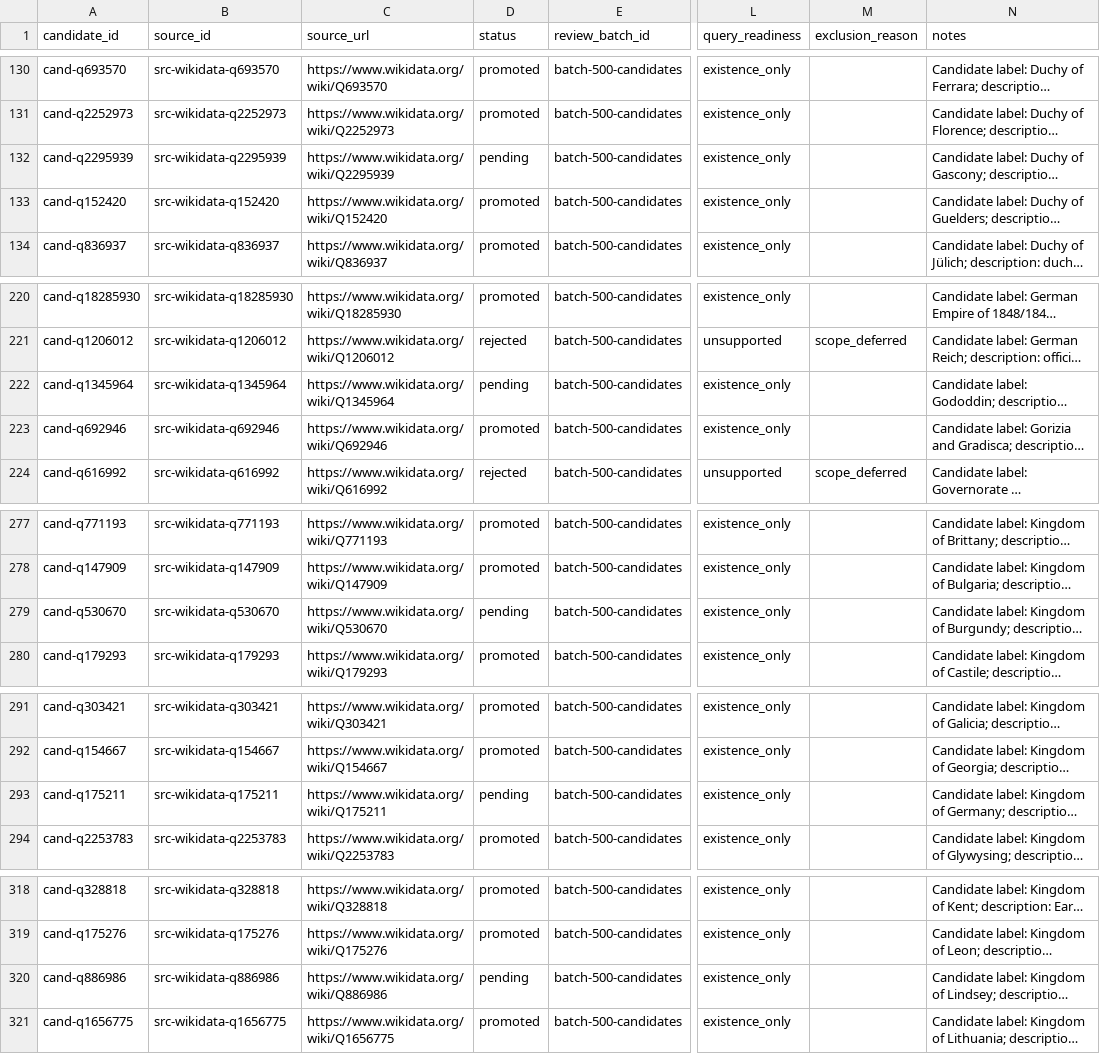
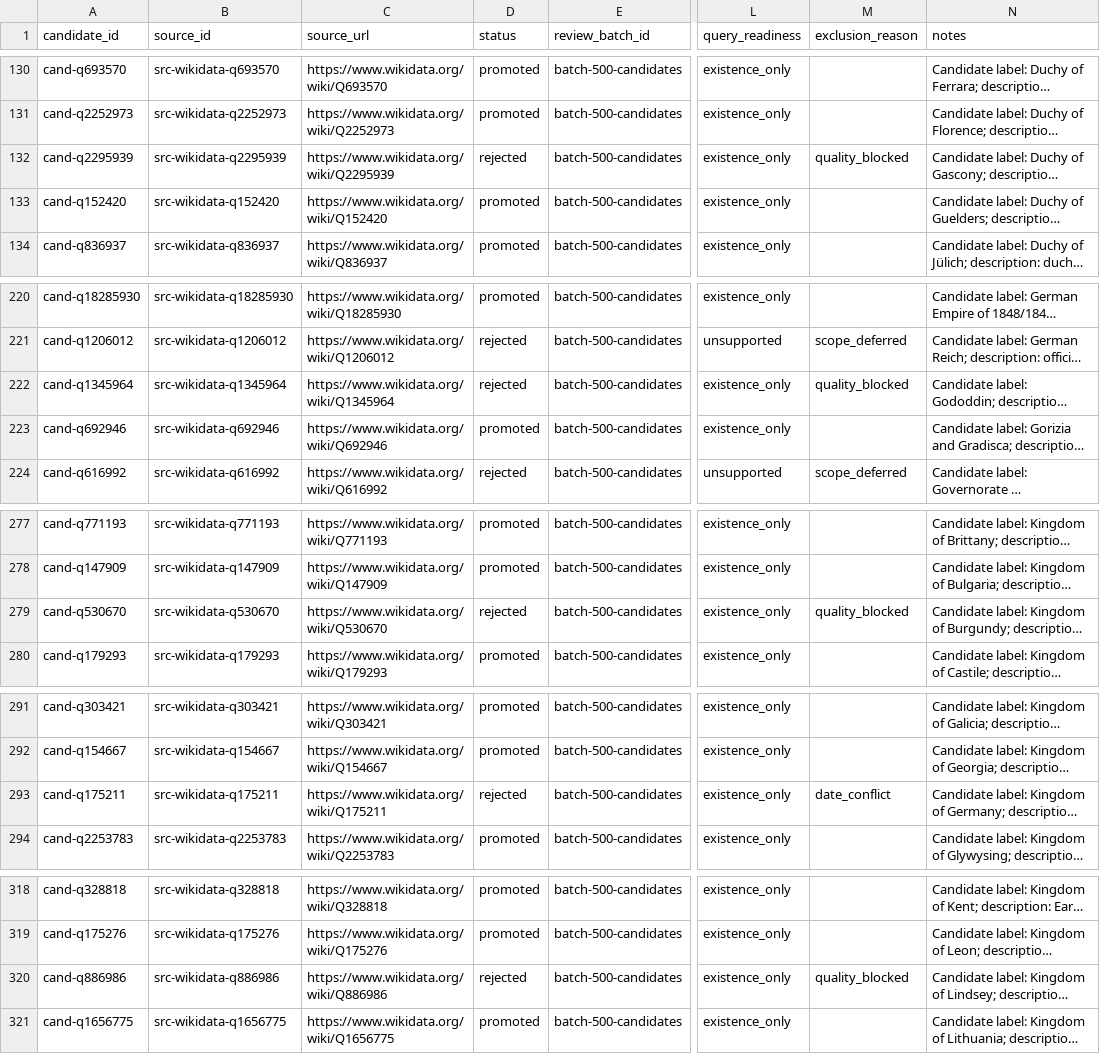
Before and after one commit to giodl73-repo/DUCHY, a TSV file: data/staging/candidates-500.tsv, drawn as a sheet; only a part is shown, gaps mark what is left out; long unchanged cells end in …; the diff covers the shown part only; the diff names each change by its address in the sheet, - before the commit and + after, or states it on an @@ line.

Commit message:
Close DUCHY date-problem candidate queue

```diff
--- a/data/staging/candidates-500.tsv
+++ b/data/staging/candidates-500.tsv
-D132 (status): pending
+D132 (status): rejected
-M132 (exclusion_reason): (empty)
+M132 (exclusion_reason): quality_blocked
-D222 (status): pending
+D222 (status): rejected
-M222 (exclusion_reason): (empty)
+M222 (exclusion_reason): quality_blocked
-D279 (status): pending
+D279 (status): rejected
-M279 (exclusion_reason): (empty)
+M279 (exclusion_reason): quality_blocked
-D293 (status): pending
+D293 (status): rejected
-M293 (exclusion_reason): (empty)
+M293 (exclusion_reason): date_conflict
-D320 (status): pending
+D320 (status): rejected
-M320 (exclusion_reason): (empty)
+M320 (exclusion_reason): quality_blocked
```
Also changed, not shown: 18 edited cells elsewhere in this file, 20 other files.
